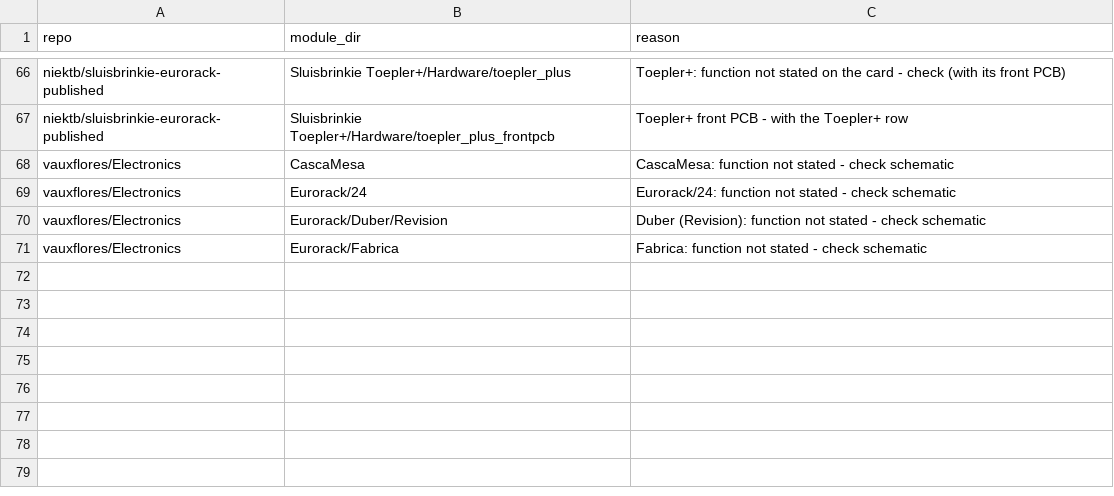
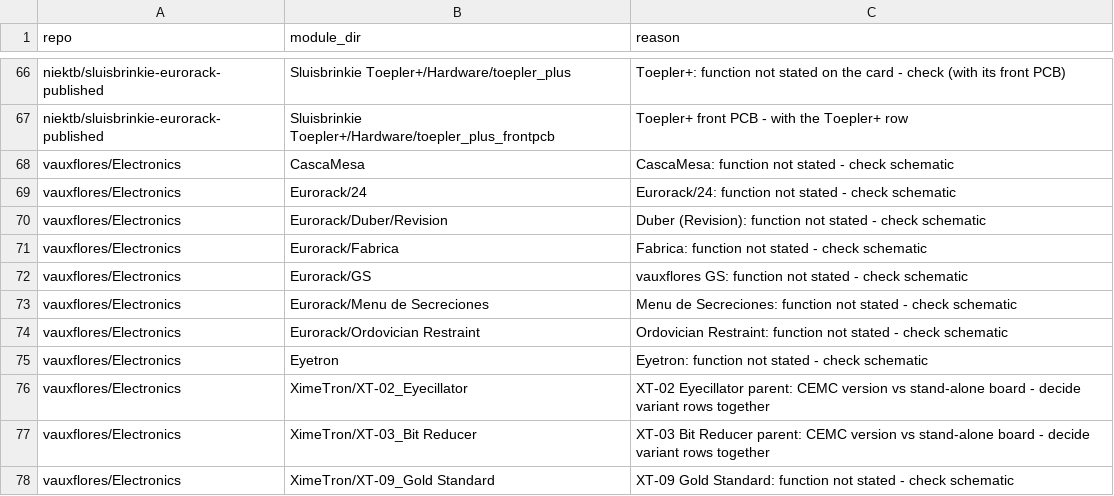
Before and after one commit to daaaaaaaaaniel/my-awesome-eurorack, a TSV file: data/deferred.tsv, drawn as a sheet; only a part is shown, gaps mark what is left out; the diff names each change by its address in the sheet, - before the commit and + after, or states it on an @@ line.

```diff
--- a/data/deferred.tsv
+++ b/data/deferred.tsv
+row 72: vauxflores/Electronics | Eurorack/GS | vauxflores GS: function not stated - check schematic
+row 73: vauxflores/Electronics | Eurorack/Menu de Secreciones | Menu de Secreciones: function not stated - check schematic
+row 74: vauxflores/Electronics | Eurorack/Ordovician Restraint | Ordovician Restraint: function not stated - check schematic
+row 75: vauxflores/Electronics | Eyetron | Eyetron: function not stated - check schematic
+row 76: vauxflores/Electronics | XimeTron/XT-02_Eyecillator | XT-02 Eyecillator parent: CEMC version vs stand-alone board - decide variant rows together
+row 77: vauxflores/Electronics | XimeTron/XT-03_Bit Reducer | XT-03 Bit Reducer parent: CEMC version vs stand-alone board - decide variant rows together
+row 78: vauxflores/Electronics | XimeTron/XT-09_Gold Standard | XT-09 Gold Standard: function not stated - check schematic
```
Also changed, not shown: data/modules.tsv, data/needs-ruling.tsv, 5 other files.
